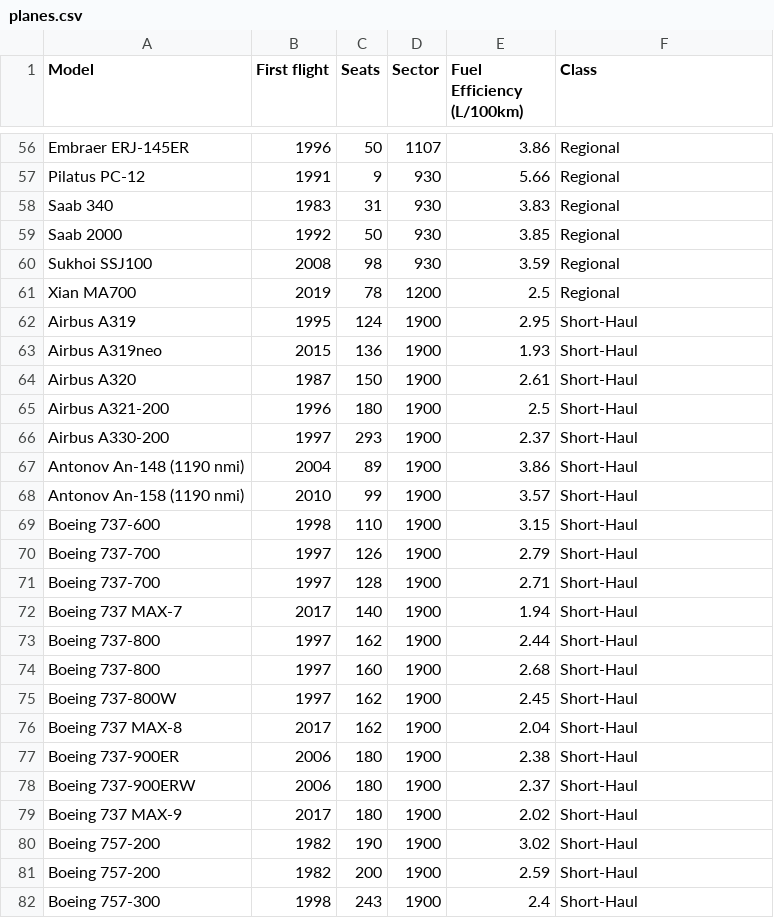
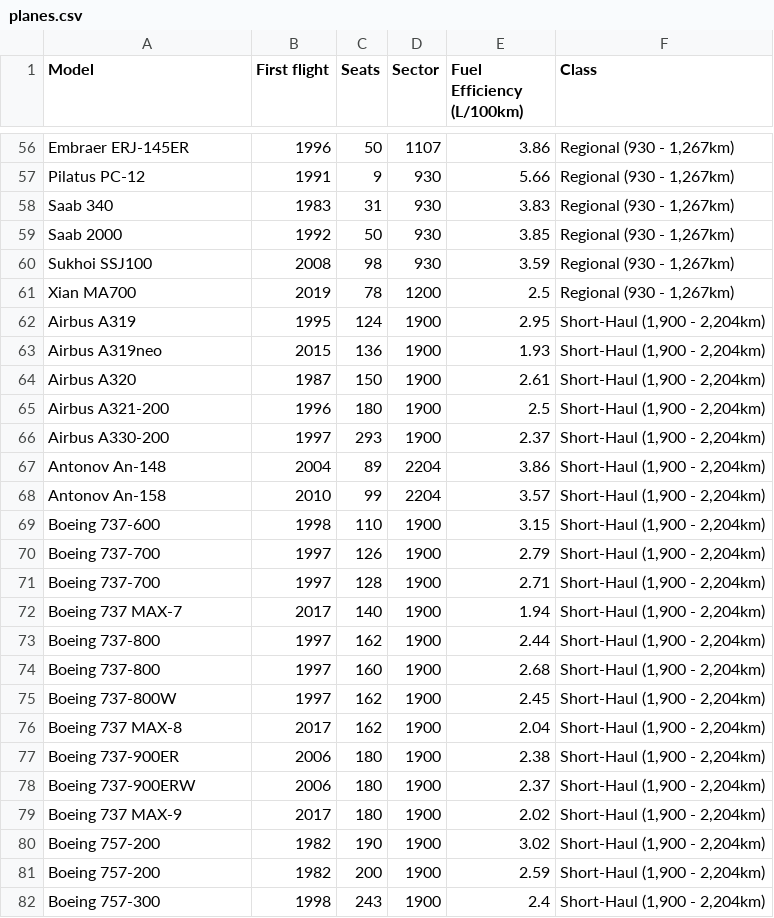
Before and after one commit to jawook/cars-airplanes-emissions, a CSV file: planes.csv, drawn as a sheet; only a part is shown, gaps mark what is left out; the diff covers the shown part only; the diff names each change by its address in the sheet, - before the commit and + after, or states it on an @@ line.

```diff
--- a/planes.csv
+++ b/planes.csv
-F56:F61 (Class): Regional
+F56:F61 (Class): Regional (930 - 1,267km)
-F62:F82 (Class): Short-Haul
+F62:F82 (Class): Short-Haul (1,900 - 2,204km)
-A67 (Model): Antonov An-148 (1190 nmi)
+A67 (Model): Antonov An-148
-D67:D68 (Sector): 1900
+D67:D68 (Sector): 2204
-A68 (Model): Antonov An-158 (1190 nmi)
+A68 (Model): Antonov An-158
```
Also changed, not shown: 129 edited cells elsewhere in this file, 9 other files.
